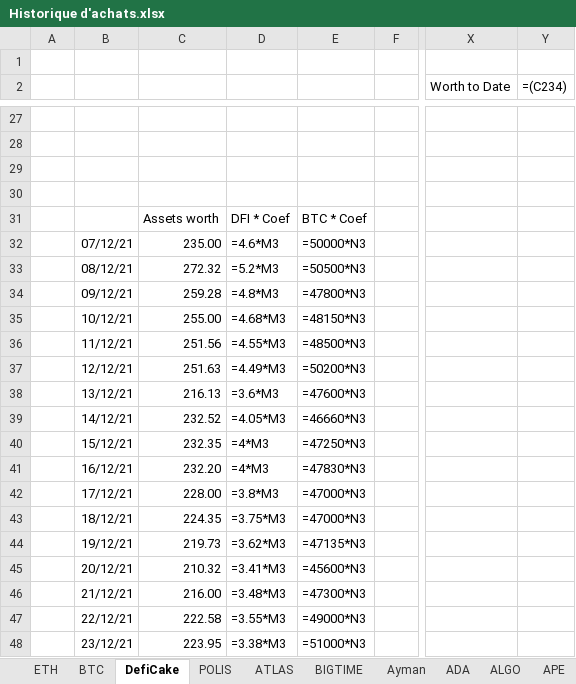
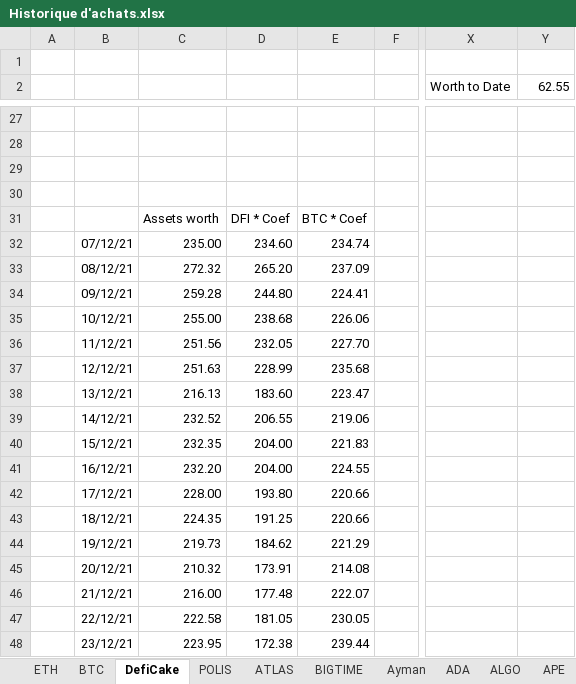
Before and after one commit to ElTiko94/CryptoDashboard, an Excel workbook: Data/Historique d'achats.xlsx, sheet DefiCake, drawn as a sheet; only a part is shown, gaps mark what is left out; values as stored, in another font and other column widths than the file's, no borders; formulas without a stored value are shown as written; charts and pictures not drawn; the diff covers the shown part only; the diff names each change by its address in the sheet, - before the commit and + after, or states it on an @@ line.

```diff
--- a/Data/Historique d'achats.xlsx (sheet DefiCake)
+++ b/Data/Historique d'achats.xlsx (sheet DefiCake)
-Y2: =(C234)
+Y2: 62.55
-D32: =4.6*M3
+D32: 234.60
-E32: =50000*N3
+E32: 234.74
-D33: =5.2*M3
+D33: 265.20
-E33: =50500*N3
+E33: 237.09
-D34: =4.8*M3
+D34: 244.80
-E34: =47800*N3
+E34: 224.41
-D35: =4.68*M3
+D35: 238.68
-E35: =48150*N3
+E35: 226.06
-D36: =4.55*M3
+D36: 232.05
-E36: =48500*N3
+E36: 227.70
-D37: =4.49*M3
+D37: 228.99
-E37: =50200*N3
+E37: 235.68
-D38: =3.6*M3
+D38: 183.60
-E38: =47600*N3
+E38: 223.47
-D39: =4.05*M3
+D39: 206.55
-E39: =46660*N3
+E39: 219.06
-D40:D41: =4*M3
+D40:D41: 204.00
-E40: =47250*N3
+E40: 221.83
-E41: =47830*N3
+E41: 224.55
-D42: =3.8*M3
+D42: 193.80
-E42:E43: =47000*N3
+E42:E43: 220.66
-D43: =3.75*M3
+D43: 191.25
-D44: =3.62*M3
+D44: 184.62
-E44: =47135*N3
+E44: 221.29
-D45: =3.41*M3
+D45: 173.91
-E45: =45600*N3
+E45: 214.08
-D46: =3.48*M3
+D46: 177.48
-E46: =47300*N3
+E46: 222.07
-D47: =3.55*M3
+D47: 181.05
-E47: =49000*N3
+E47: 230.05
-D48: =3.38*M3
+D48: 172.38
-E48: =51000*N3
+E48: 239.44
```
Also changed, not shown: 374 edited cells elsewhere in this sheet, sheet BTC, sheet SOL, sheet ATLAS, sheet ETH, sheet LUNC, sheet BNB, 28 more sheets, charts or pictures, Data/Vision General.xlsx.
